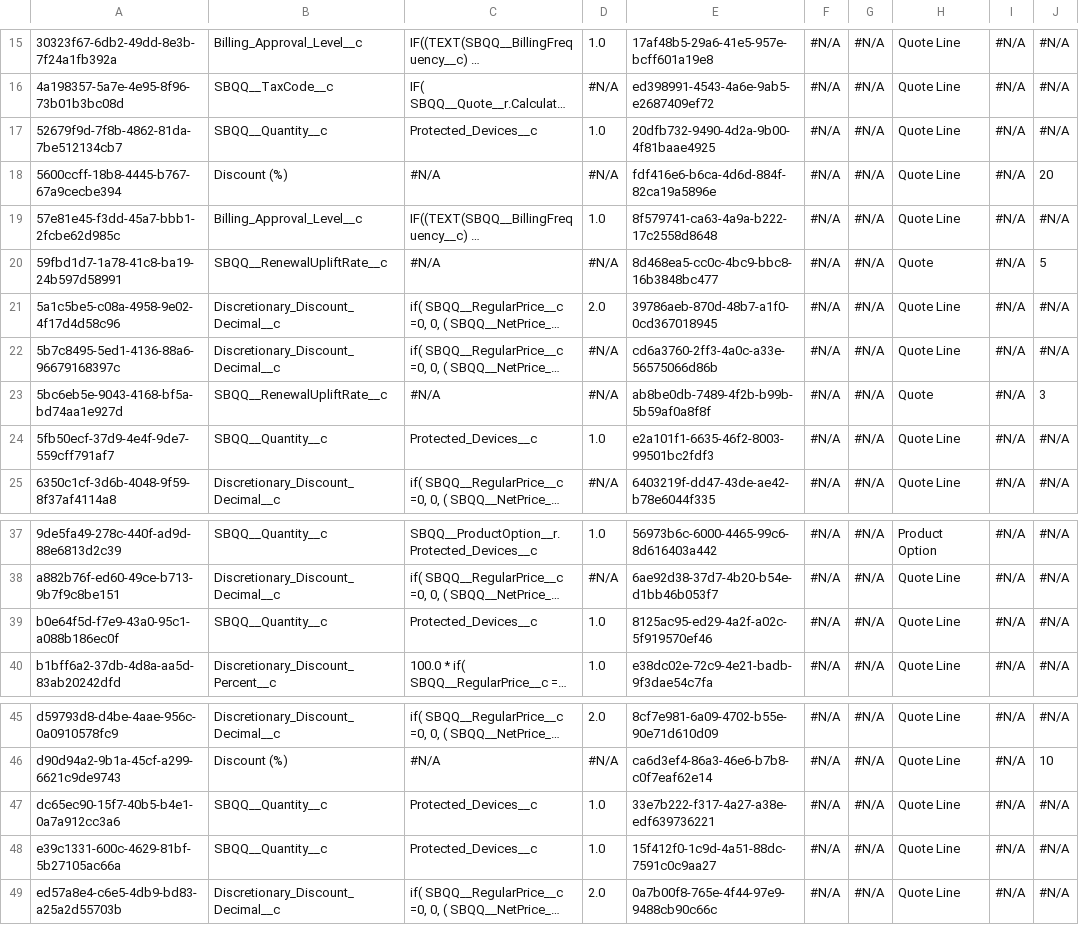
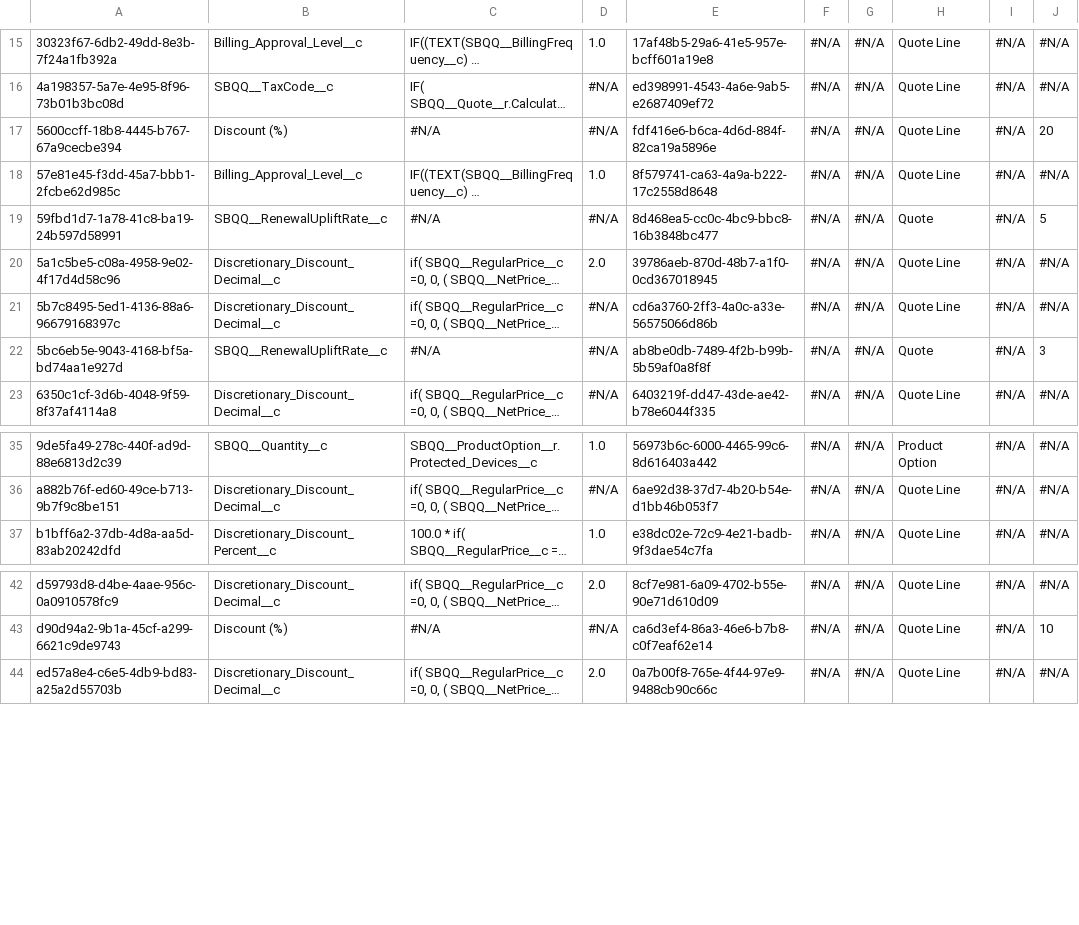
Before and after one commit to JTheManning/00000438, a CSV file: SBQQ__PriceAction__c.csv, drawn as a sheet; only a part is shown, gaps mark what is left out; long unchanged cells end in …; the diff names each change by its address in the sheet, - before the commit and + after, or states it on an @@ line.

```diff
--- a/SBQQ__PriceAction__c.csv
+++ b/SBQQ__PriceAction__c.csv
-row 17: 52679f9d-7f8b-4862-81da-7be512134cb7 | SBQQ__Quantity__c | Protected_Devices__c | 1.0 | 20dfb732-9490-4d2a-9b00-4f81baae4925 | #N/A | #N/A | Quote Line | #N/A | #N/A
-row 24: 5fb50ecf-37d9-4e4f-9de7-559cff791af7 | SBQQ__Quantity__c | Protected_Devices__c | 1.0 | e2a101f1-6635-46f2-8003-99501bc2fdf3 | #N/A | #N/A | Quote Line | #N/A | #N/A
-row 39: b0e64f5d-f7e9-43a0-95c1-a088b186ec0f | SBQQ__Quantity__c | Protected_Devices__c | 1.0 | 8125ac95-ed29-4a2f-a02c-5f919570ef46 | #N/A | #N/A | Quote Line | #N/A | #N/A
-row 47: dc65ec90-15f7-40b5-b4e1-0a7a912cc3a6 | SBQQ__Quantity__c | Protected_Devices__c | 1.0 | 33e7b222-f317-4a27-a38e-edf639736221 | #N/A | #N/A | Quote Line | #N/A | #N/A
-row 48: e39c1331-600c-4629-81bf-5b27105ac66a | SBQQ__Quantity__c | Protected_Devices__c | 1.0 | 15f412f0-1c9d-4a51-88dc-7591c0c9aa27 | #N/A | #N/A | Quote Line | #N/A | #N/A
```
Also changed, not shown: EmailMessage.csv, Opportunity.csv, 12 other files.
